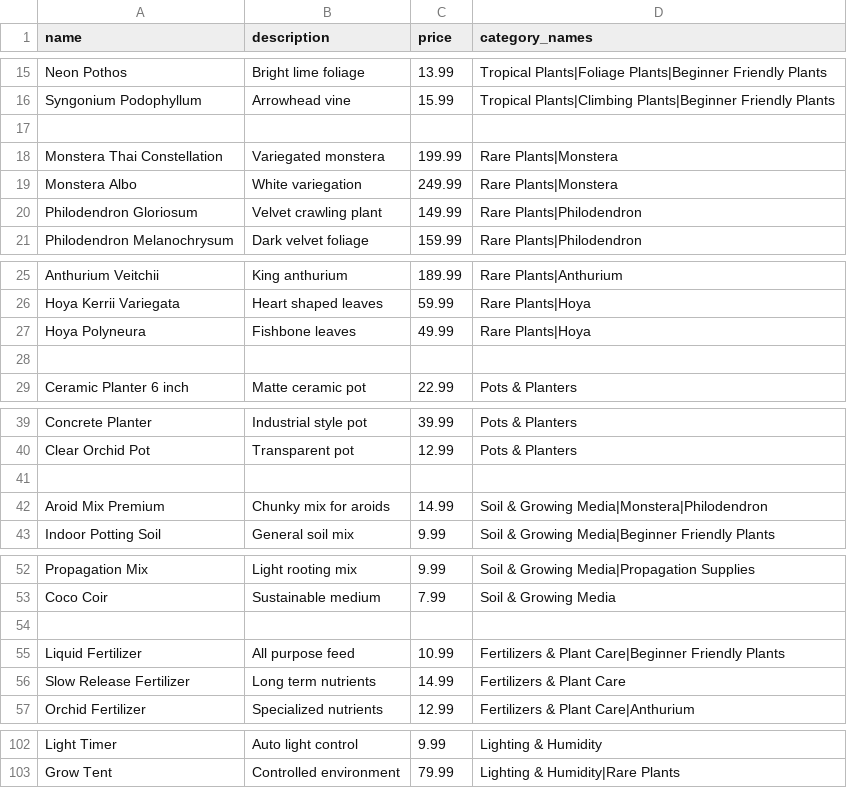
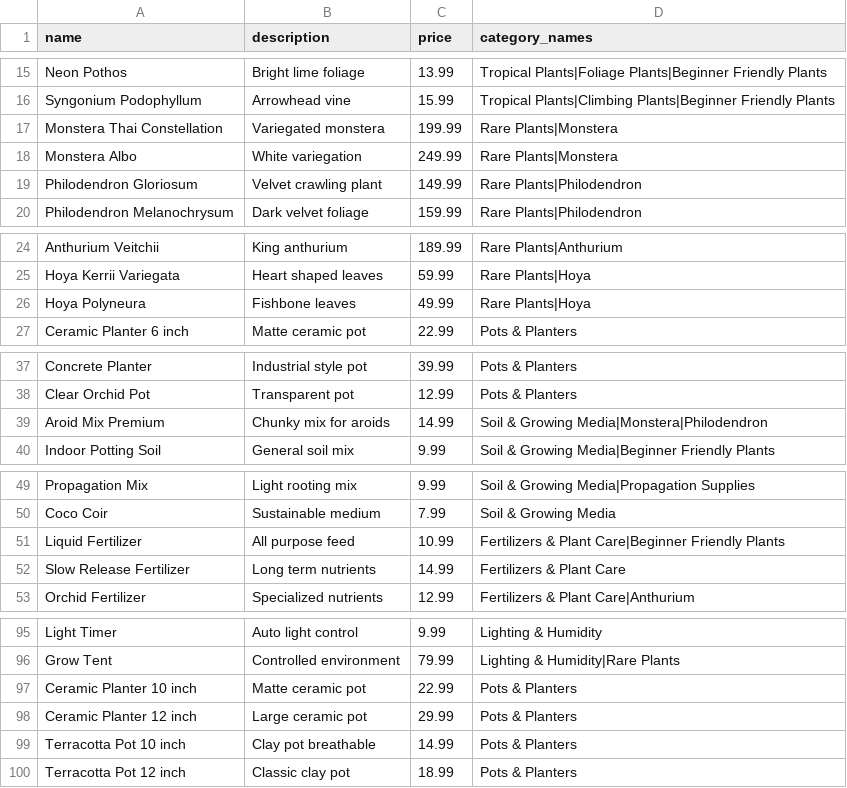
Before and after one commit to Yirui-Huang227/greenleaf_store, a CSV file: db/products.csv, drawn as a sheet; only a part is shown, gaps mark what is left out; the diff covers the shown part only.

```diff
--- a/db/products.csv
+++ b/db/products.csv
@@ -16,3 +16,2 @@ Neon Pothos,Bright lime foliage,13.99,Tropical Plants|Foliage Plants|Beginner Fr
 Syngonium Podophyllum,Arrowhead vine,15.99,Tropical Plants|Climbing Plants|Beginner Friendly Plants
-
 Monstera Thai Constellation,Variegated monstera,199.99,Rare Plants|Monstera
@@ -27,3 +26,2 @@ Hoya Kerrii Variegata,Heart shaped leaves,59.99,Rare Plants|Hoya
 Hoya Polyneura,Fishbone leaves,49.99,Rare Plants|Hoya
-
 Ceramic Planter 6 inch,Matte ceramic pot,22.99,Pots & Planters
@@ -40,3 +38,2 @@ Concrete Planter,Industrial style pot,39.99,Pots & Planters
 Clear Orchid Pot,Transparent pot,12.99,Pots & Planters
-
 Aroid Mix Premium,Chunky mix for aroids,14.99,Soil & Growing Media|Monstera|Philodendron
@@ -53,3 +50,2 @@ Propagation Mix,Light rooting mix,9.99,Soil & Growing Media|Propagation Supplies
 Coco Coir,Sustainable medium,7.99,Soil & Growing Media
-
 Liquid Fertilizer,All purpose feed,10.99,Fertilizers & Plant Care|Beginner Friendly Plants
@@ -103 +96,5 @@ Light Timer,Auto light control,9.99,Lighting & Humidity
 Grow Tent,Controlled environment,79.99,Lighting & Humidity|Rare Plants
+Ceramic Planter 10 inch,Matte ceramic pot,22.99,Pots & Planters
+Ceramic Planter 12 inch,Large ceramic pot,29.99,Pots & Planters
+Terracotta Pot 10 inch,Clay pot breathable,14.99,Pots & Planters
+Terracotta Pot 12 inch,Classic clay pot,18.99,Pots & Planters
```
Also changed, not shown: 3 removed rows elsewhere in this file, 8 other files.
